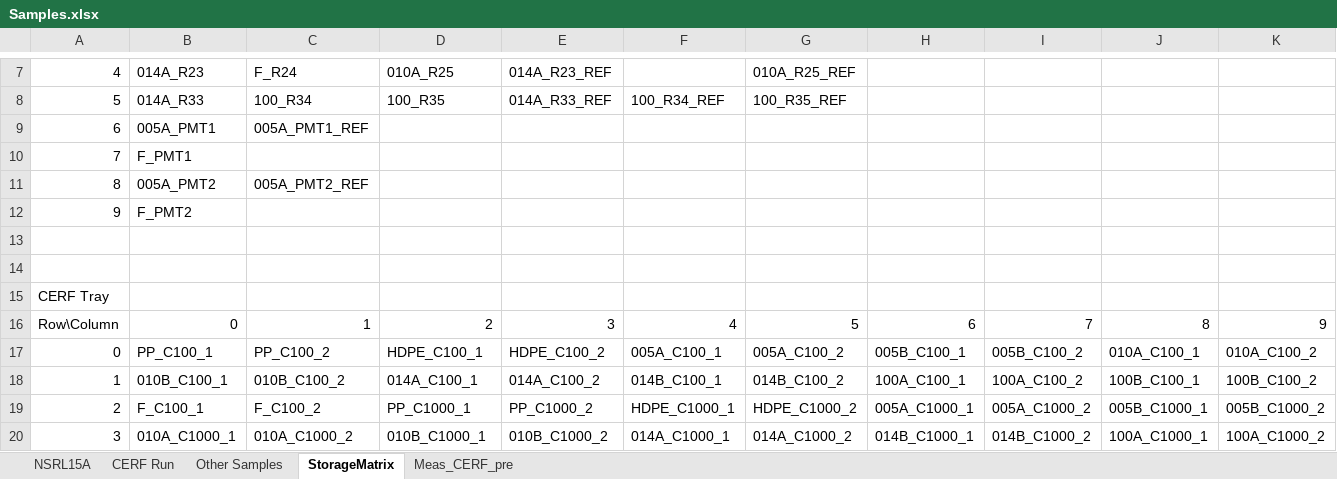
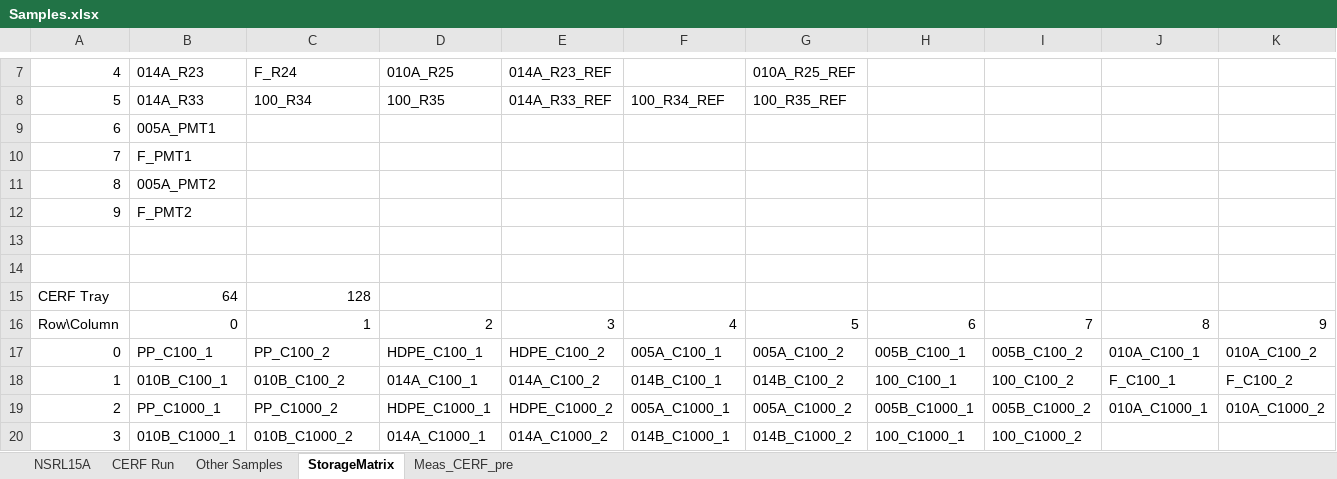
Before and after one commit to lbignell/TechMaturation2015, an Excel workbook: Samples.xlsx, sheet StorageMatrix, drawn as a sheet; only a part is shown, gaps mark what is left out; values as stored, in another font and other column widths than the file's, no cell formats; the diff covers the shown part only; the diff names each change by its address in the sheet, - before the commit and + after, or states it on an @@ line.

Commit message:
Updated run plan in Samples spreadsheet

```diff
--- a/Samples.xlsx (sheet StorageMatrix)
+++ b/Samples.xlsx (sheet StorageMatrix)
-C9: 005A_PMT1_REF
+C9: (empty)
-C11: 005A_PMT2_REF
+C11: (empty)
-B15: (empty)
+B15: 64
-C15: (empty)
+C15: 128
-H18: 100A_C100_1
+H18: 100_C100_1
-I18: 100A_C100_2
+I18: 100_C100_2
-J18: 100B_C100_1
+J18: F_C100_1
-K18: 100B_C100_2
+K18: F_C100_2
-B19: F_C100_1
+B19: PP_C1000_1
-C19: F_C100_2
+C19: PP_C1000_2
-D19: PP_C1000_1
+D19: HDPE_C1000_1
-E19: PP_C1000_2
+E19: HDPE_C1000_2
-F19: HDPE_C1000_1
+F19: 005A_C1000_1
-G19: HDPE_C1000_2
+G19: 005A_C1000_2
-H19: 005A_C1000_1
+H19: 005B_C1000_1
-I19: 005A_C1000_2
+I19: 005B_C1000_2
-J19: 005B_C1000_1
+J19: 010A_C1000_1
-K19: 005B_C1000_2
+K19: 010A_C1000_2
-B20: 010A_C1000_1
+B20: 010B_C1000_1
-C20: 010A_C1000_2
+C20: 010B_C1000_2
-D20: 010B_C1000_1
+D20: 014A_C1000_1
-E20: 010B_C1000_2
+E20: 014A_C1000_2
-F20: 014A_C1000_1
+F20: 014B_C1000_1
-G20: 014A_C1000_2
+G20: 014B_C1000_2
-H20: 014B_C1000_1
+H20: 100_C1000_1
-I20: 014B_C1000_2
+I20: 100_C1000_2
-J20: 100A_C1000_1
+J20: (empty)
-K20: 100A_C1000_2
+K20: (empty)
```
Also changed, not shown: 100 edited cells elsewhere in this sheet, sheet Meas_CERF_pre, sheet CERF Run, cell formats, 1 other file.
